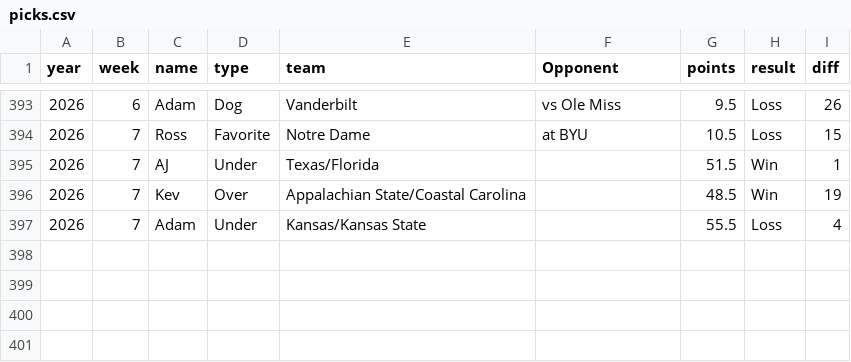
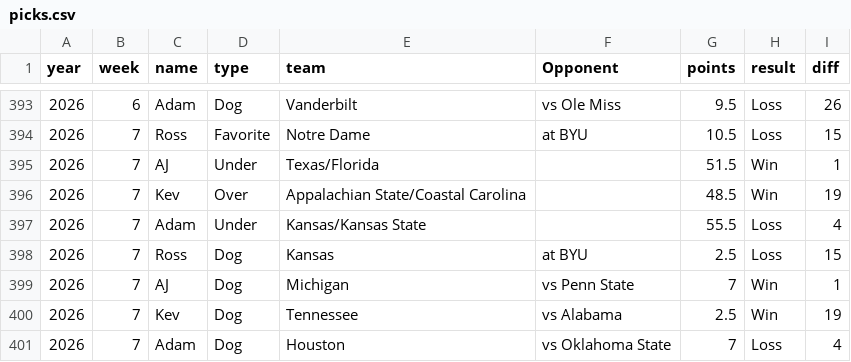
Before and after one commit to kevinjknudson/RBWR, a CSV file: picks.csv, drawn as a sheet; only a part is shown, gaps mark what is left out; the diff names each change by its address in the sheet, - before the commit and + after, or states it on an @@ line.

Commit message:
Sync picks from sheet

```diff
--- a/picks.csv
+++ b/picks.csv
+row 398: 2026 | 7 | Ross | Dog | Kansas | at BYU | 2.5 | Loss | 15
+row 399: 2026 | 7 | AJ | Dog | Michigan | vs Penn State | 7 | Win | 1
+row 400: 2026 | 7 | Kev | Dog | Tennessee | vs Alabama | 2.5 | Win | 19
+row 401: 2026 | 7 | Adam | Dog | Houston | vs Oklahoma State | 7 | Loss | 4
```
Also changed, not shown: enriched-cache.csv.
